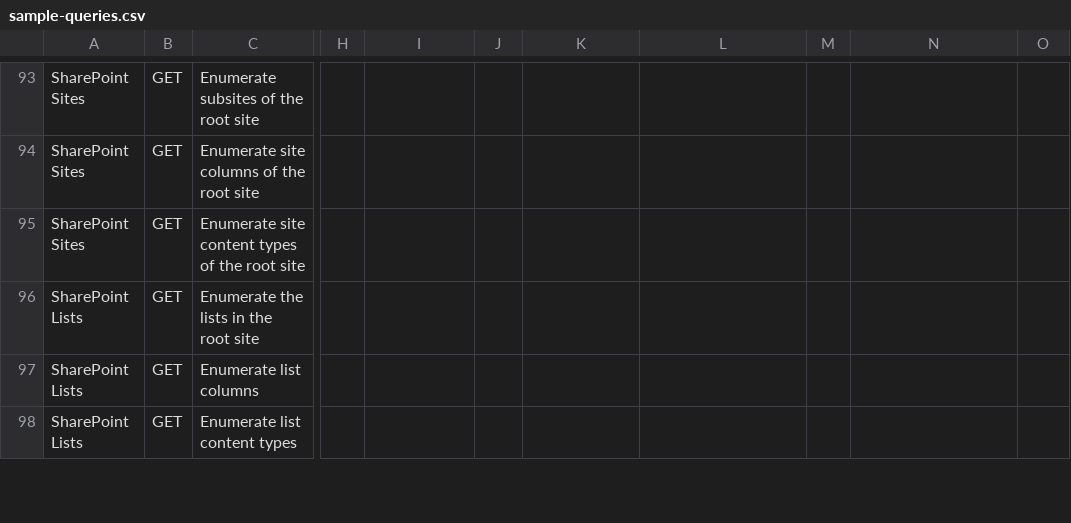
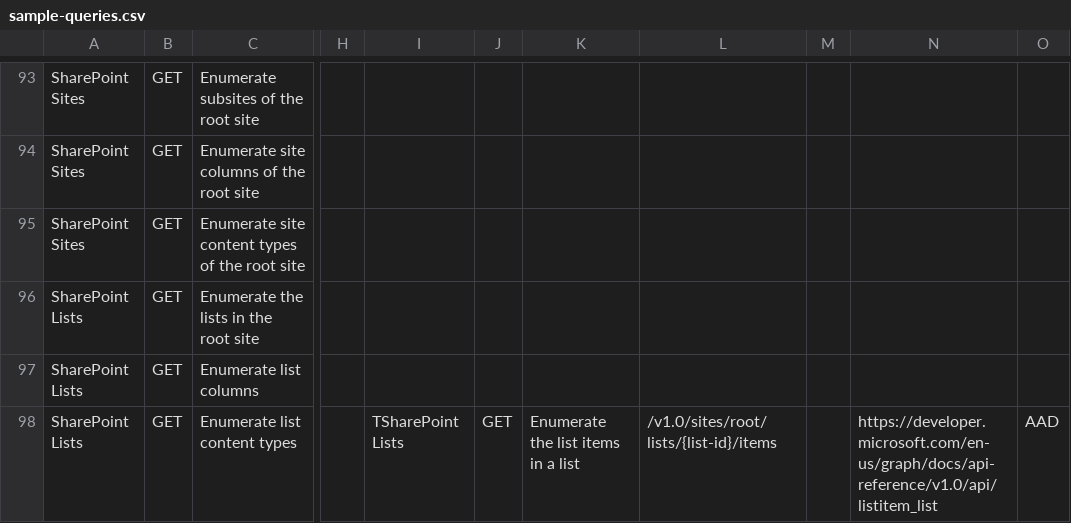
Before and after one commit to microsoftgraph/microsoft-graph-explorer, a CSV file: sample-queries.csv, drawn as a sheet; only a part is shown, gaps mark what is left out; the diff covers the shown part only; the diff names each change by its address in the sheet, - before the commit and + after, or states it on an @@ line.

```diff
--- a/sample-queries.csv
+++ b/sample-queries.csv
-I98: (empty)
+I98: TSharePoint Lists
-J98: (empty)
+J98: GET
-K98: (empty)
+K98: Enumerate the list items in a list
-L98: (empty)
+L98: /v1.0/sites/root/lists/{list-id}/items
-N98: (empty)
+N98: https://developer.microsoft.com/en-us/graph/docs/api-reference/v1.0/api/listitem_list
-O98: (empty)
+O98: AAD
```
Also changed, not shown: 1 removed row and 3 edited cells elsewhere in this file.
